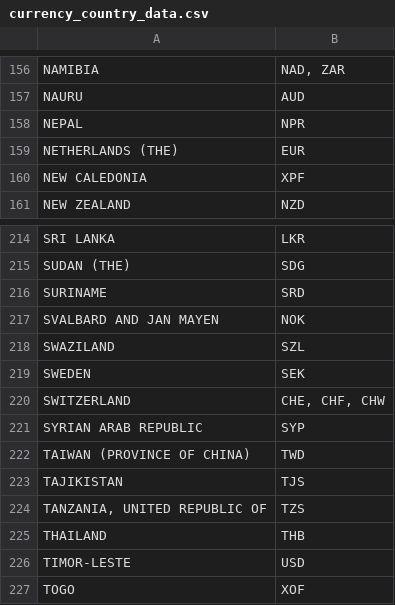
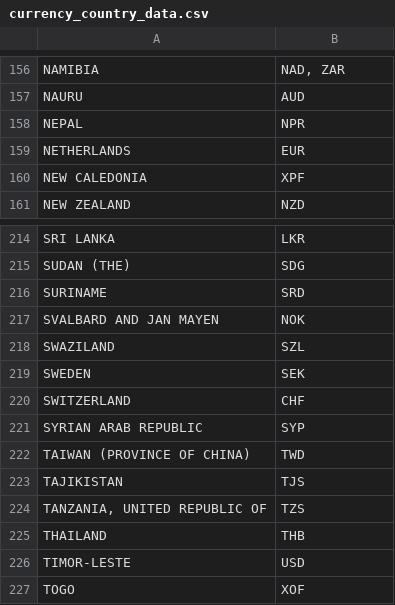
Before and after one commit to tobiasuihlein/sql-database, a CSV file: csv-files/currency_country_data.csv, drawn as a sheet; only a part is shown, gaps mark what is left out; the diff names each change by its address in the sheet, - before the commit and + after, or states it on an @@ line.

```diff
--- a/csv-files/currency_country_data.csv
+++ b/csv-files/currency_country_data.csv
-A159: NETHERLANDS (THE)
+A159: NETHERLANDS
-B220: CHE, CHF, CHW
+B220: CHF
```
Also changed, not shown: csv-files/currency_exchange_data.csv, csv-files/customers_data.csv, 8 other files.
